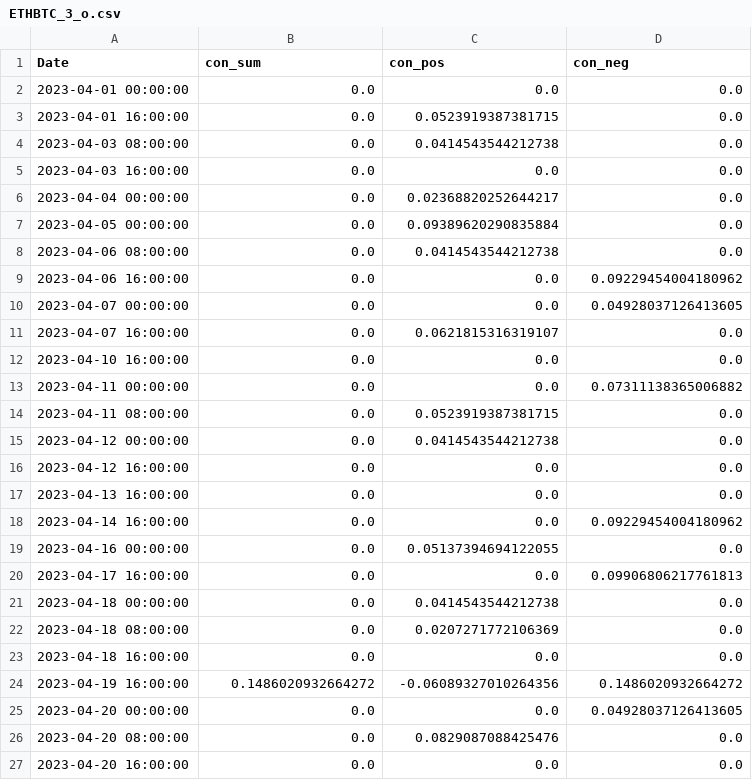
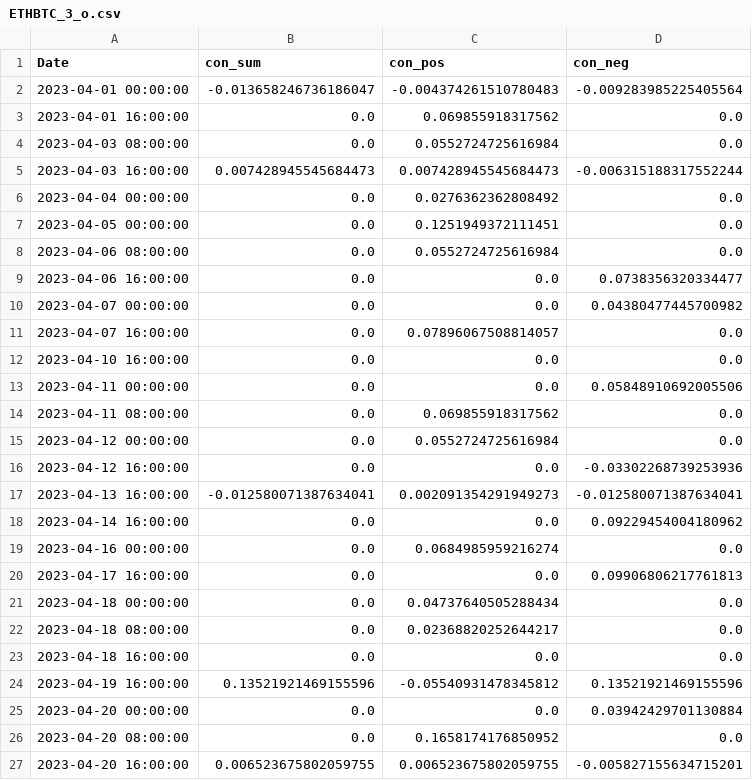
Before and after one commit to CRXIC/QuantConnect, a CSV file: crypto/ETHBTC/ETHBTC_3_o.csv, drawn as a sheet; only a part is shown; the diff covers the shown part only.

```diff
--- a/crypto/ETHBTC/ETHBTC_3_o.csv
+++ b/crypto/ETHBTC/ETHBTC_3_o.csv
@@ -1,27 +1,27 @@
 Date,con_sum,con_pos,con_neg
-2023-04-01 00:00:00,0.0,0.0,0.0
-2023-04-01 16:00:00,0.0,0.0523919387381715,0.0
-2023-04-03 08:00:00,0.0,0.0414543544212738,0.0
-2023-04-03 16:00:00,0.0,0.0,0.0
-2023-04-04 00:00:00,0.0,0.02368820252644217,0.0
-2023-04-05 00:00:00,0.0,0.09389620290835884,0.0
-2023-04-06 08:00:00,0.0,0.0414543544212738,0.0
-2023-04-06 16:00:00,0.0,0.0,0.09229454004180962
-2023-04-07 00:00:00,0.0,0.0,0.04928037126413605
-2023-04-07 16:00:00,0.0,0.0621815316319107,0.0
+2023-04-01 00:00:00,-0.013658246736186047,-0.004374261510780483,-0.009283985225405564
+2023-04-01 16:00:00,0.0,0.069855918317562,0.0
+2023-04-03 08:00:00,0.0,0.0552724725616984,0.0
+2023-04-03 16:00:00,0.007428945545684473,0.007428945545684473,-0.006315188317552244
+2023-04-04 00:00:00,0.0,0.0276362362808492,0.0
+2023-04-05 00:00:00,0.0,0.1251949372111451,0.0
+2023-04-06 08:00:00,0.0,0.0552724725616984,0.0
+2023-04-06 16:00:00,0.0,0.0,0.0738356320334477
+2023-04-07 00:00:00,0.0,0.0,0.04380477445700982
+2023-04-07 16:00:00,0.0,0.07896067508814057,0.0
 2023-04-10 16:00:00,0.0,0.0,0.0
-2023-04-11 00:00:00,0.0,0.0,0.07311138365006882
-2023-04-11 08:00:00,0.0,0.0523919387381715,0.0
-2023-04-12 00:00:00,0.0,0.0414543544212738,0.0
-2023-04-12 16:00:00,0.0,0.0,0.0
-2023-04-13 16:00:00,0.0,0.0,0.0
+2023-04-11 00:00:00,0.0,0.0,0.05848910692005506
+2023-04-11 08:00:00,0.0,0.069855918317562,0.0
+2023-04-12 00:00:00,0.0,0.0552724725616984,0.0
+2023-04-12 16:00:00,0.0,0.0,-0.03302268739253936
+2023-04-13 16:00:00,-0.012580071387634041,0.002091354291949273,-0.012580071387634041
 2023-04-14 16:00:00,0.0,0.0,0.09229454004180962
-2023-04-16 00:00:00,0.0,0.05137394694122055,0.0
+2023-04-16 00:00:00,0.0,0.0684985959216274,0.0
 2023-04-17 16:00:00,0.0,0.0,0.09906806217761813
-2023-04-18 00:00:00,0.0,0.0414543544212738,0.0
-2023-04-18 08:00:00,0.0,0.0207271772106369,0.0
+2023-04-18 00:00:00,0.0,0.04737640505288434,0.0
+2023-04-18 08:00:00,0.0,0.02368820252644217,0.0
 2023-04-18 16:00:00,0.0,0.0,0.0
-2023-04-19 16:00:00,0.1486020932664272,-0.06089327010264356,0.1486020932664272
-2023-04-20 00:00:00,0.0,0.0,0.04928037126413605
-2023-04-20 08:00:00,0.0,0.0829087088425476,0.0
-2023-04-20 16:00:00,0.0,0.0,0.0
+2023-04-19 16:00:00,0.13521921469155596,-0.05540931478345812,0.13521921469155596
+2023-04-20 00:00:00,0.0,0.0,0.03942429701130884
+2023-04-20 08:00:00,0.0,0.1658174176850952,0.0
+2023-04-20 16:00:00,0.006523675802059755,0.006523675802059755,-0.005827155634715201
```
Also changed, not shown: 61 edited cells elsewhere in this file.
